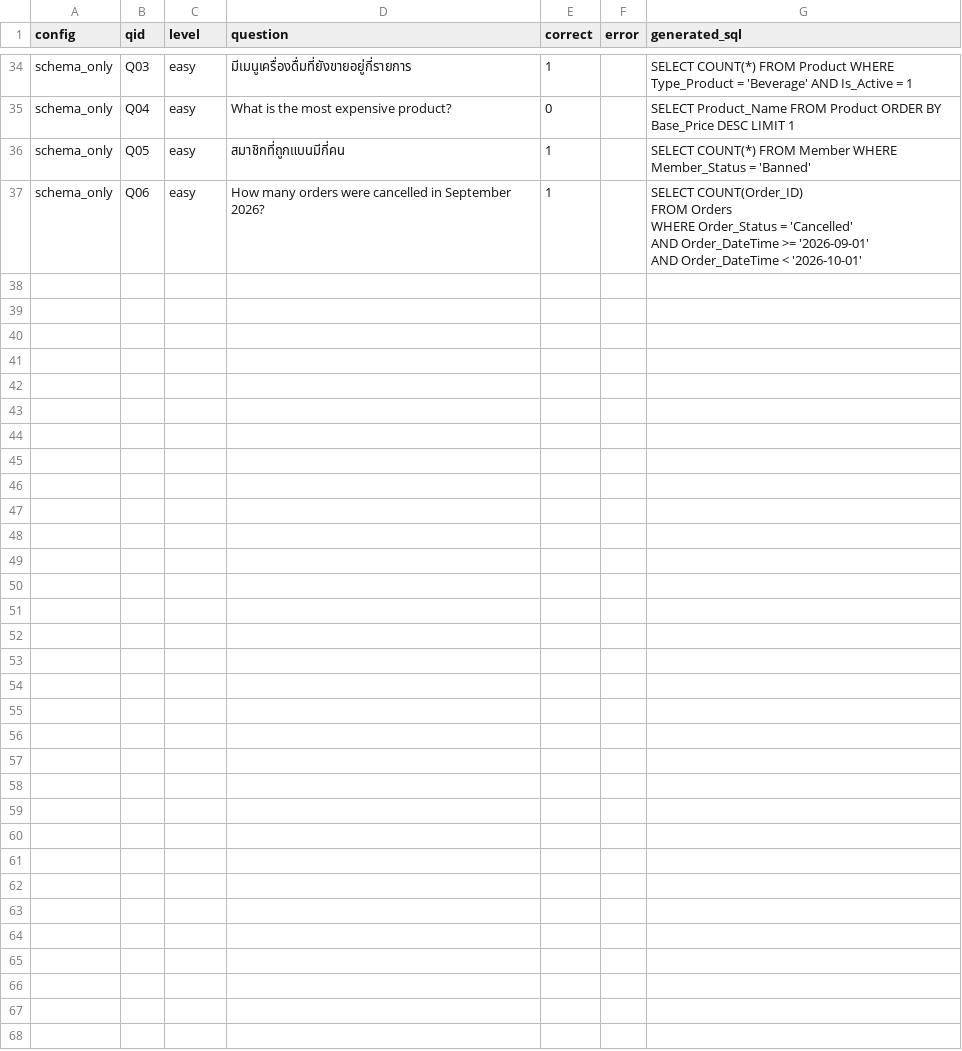
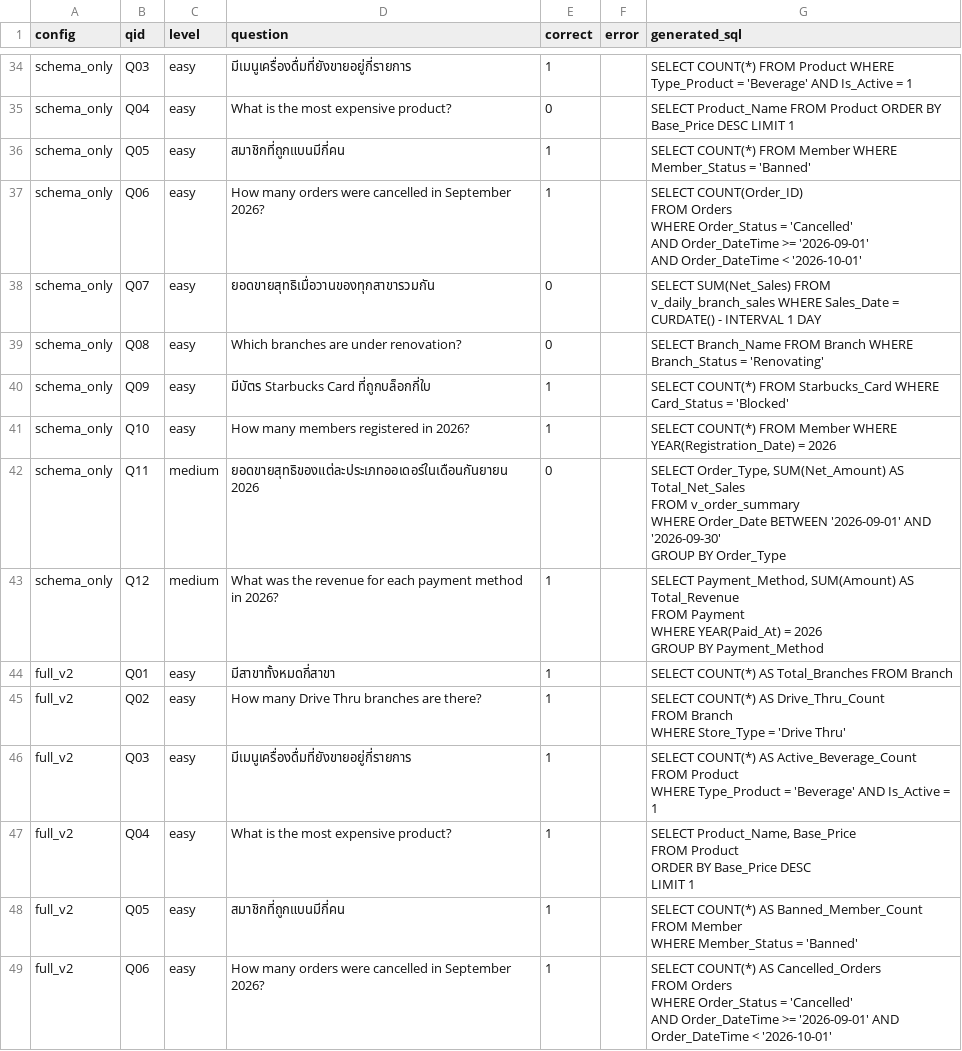
Before and after one commit to Pingxi57/coffee-chain-text2sql, a CSV file: eval/results.csv, drawn as a sheet; only a part is shown, gaps mark what is left out; ↵ is a line break in a cell; the diff names each change by its address in the sheet, - before the commit and + after, or states it on an @@ line.

```diff
--- a/eval/results.csv
+++ b/eval/results.csv
+row 38: schema_only | Q07 | easy | ยอดขายสุทธิเมื่อวานของทุกสาขารวมกัน | 0 |  | SELECT SUM(Net_Sales) FROM v_daily_branch_sales WHERE Sales_Date = CURDATE() - INTERVAL 1 DAY
+row 39: schema_only | Q08 | easy | Which branches are under renovation? | 0 |  | SELECT Branch_Name FROM Branch WHERE Branch_Status = 'Renovating'
+row 40: schema_only | Q09 | easy | มีบัตร Starbucks Card ที่ถูกบล็อกกี่ใบ | 1 |  | SELECT COUNT(*) FROM Starbucks_Card WHERE Card_Status = 'Blocked'
+row 41: schema_only | Q10 | easy | How many members registered in 2026? | 1 |  | SELECT COUNT(*) FROM Member WHERE YEAR(Registration_Date) = 2026
+row 42: schema_only | Q11 | medium | ยอดขายสุทธิของแต่ละประเภทออเดอร์ในเดือนกันยายน 2026 | 0 |  | SELECT Order_Type, SUM(Net_Amount) AS Total_Net_Sales ↵ FROM v_order_summary ↵ WHERE Order_Date BETWEEN '2026-09-01' AND '2026-09-30' ↵ GROUP BY Order_Type
+row 43: schema_only | Q12 | medium | What was the revenue for each payment method in 2026? | 1 |  | SELECT Payment_Method, SUM(Amount) AS Total_Revenue ↵ FROM Payment ↵ WHERE YEAR(Paid_At) = 2026 ↵ GROUP BY Payment_Method
+row 44: full_v2 | Q01 | easy | มีสาขาทั้งหมดกี่สาขา | 1 |  | SELECT COUNT(*) AS Total_Branches FROM Branch
+row 45: full_v2 | Q02 | easy | How many Drive Thru branches are there? | 1 |  | SELECT COUNT(*) AS Drive_Thru_Count ↵ FROM Branch ↵ WHERE Store_Type = 'Drive Thru'
+row 46: full_v2 | Q03 | easy | มีเมนูเครื่องดื่มที่ยังขายอยู่กี่รายการ | 1 |  | SELECT COUNT(*) AS Active_Beverage_Count ↵ FROM Product ↵ WHERE Type_Product = 'Beverage' AND Is_Active = 1
+row 47: full_v2 | Q04 | easy | What is the most expensive product? | 1 |  | SELECT Product_Name, Base_Price ↵ FROM Product ↵ ORDER BY Base_Price DESC ↵ LIMIT 1
+row 48: full_v2 | Q05 | easy | สมาชิกที่ถูกแบนมีกี่คน | 1 |  | SELECT COUNT(*) AS Banned_Member_Count ↵ FROM Member ↵ WHERE Member_Status = 'Banned'
+row 49: full_v2 | Q06 | easy | How many orders were cancelled in September 2026? | 1 |  | SELECT COUNT(*) AS Cancelled_Orders ↵ FROM Orders ↵ WHERE Order_Status = 'Cancelled' ↵ AND Order_DateTime >= '2026-09-01' AND Order_DateTime < '2026-10-01'
```
Also changed, not shown: 2 other files.
